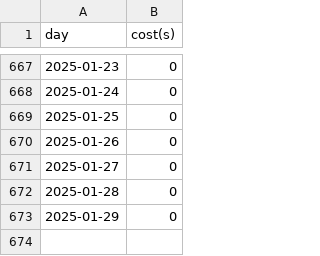
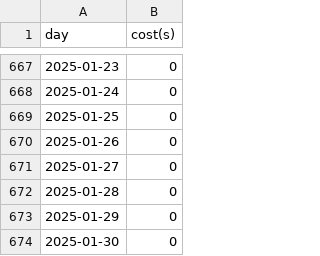
Before and after one commit to chensoul/chensoul, a CSV file: data/coding.csv, drawn as a sheet; only a part is shown, gaps mark what is left out; the diff names each change by its address in the sheet, - before the commit and + after, or states it on an @@ line.

```diff
--- a/data/coding.csv
+++ b/data/coding.csv
+row 674: 2025-01-30 | 0
```
